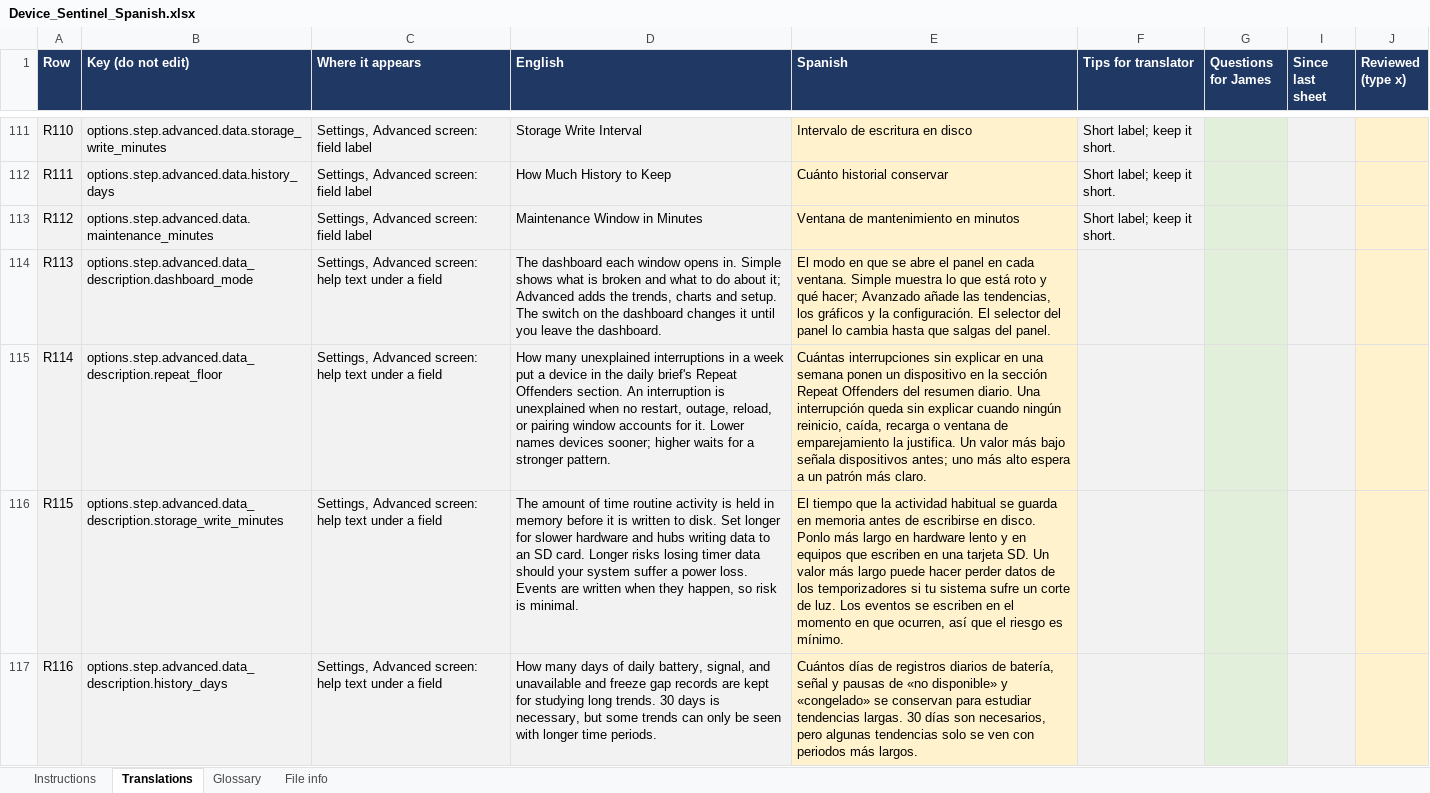
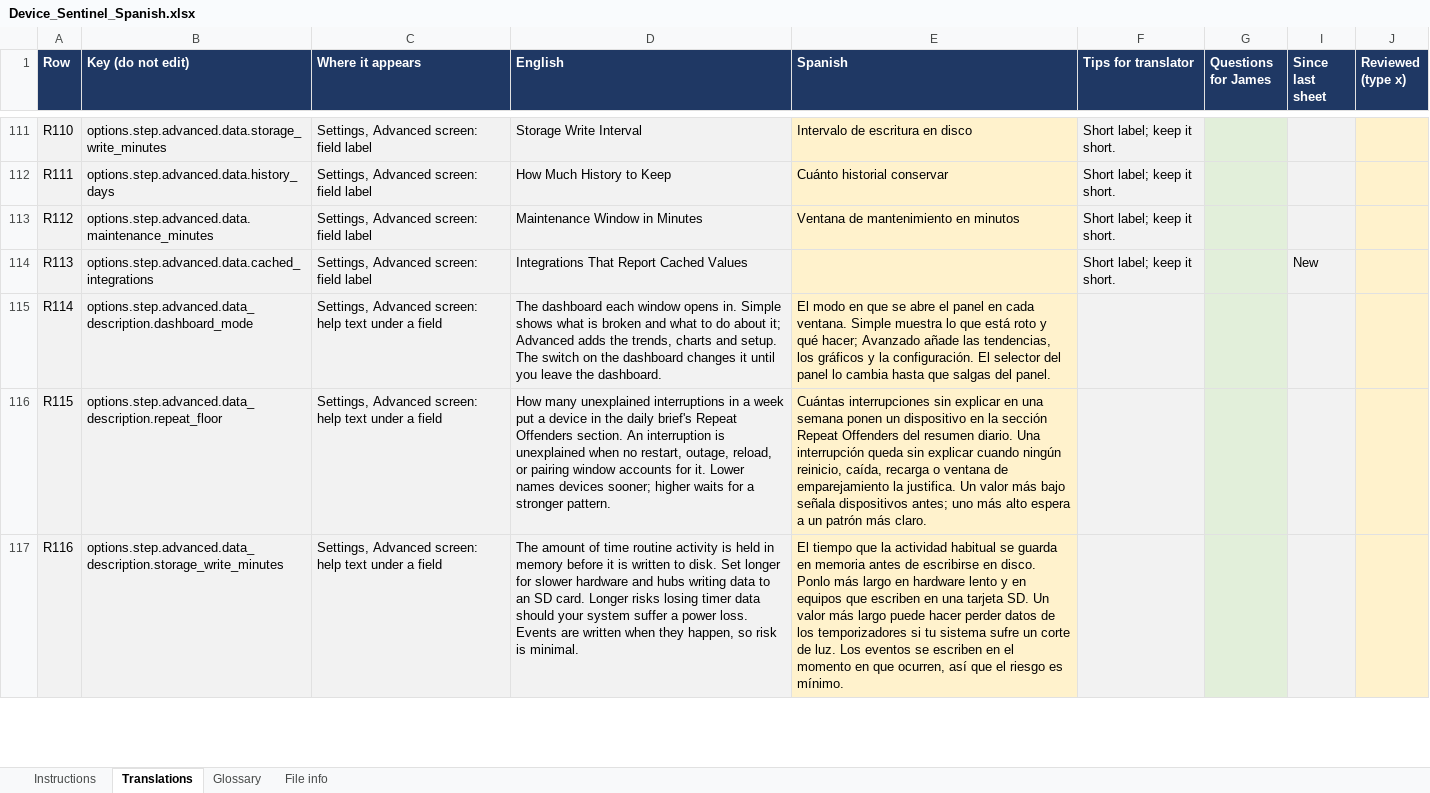
Before and after one commit to TheThinkingHome/device_sentinel, an Excel workbook: docs/translations/Device_Sentinel_Spanish.xlsx, sheet Translations, drawn as a sheet; only a part is shown, gaps mark what is left out; values as stored, in another font and other column widths than the file's, no borders; the diff covers the shown part only; the diff names each change by its address in the sheet, - before the commit and + after, or states it on an @@ line.

```diff
--- a/docs/translations/Device_Sentinel_Spanish.xlsx (sheet Translations)
+++ b/docs/translations/Device_Sentinel_Spanish.xlsx (sheet Translations)
-B114 (Key (do not edit)): options.step.advanced.data_description.dashboard_mode
+B114 (Key (do not edit)): options.step.advanced.data.cached_integrations
-C114 (Where it appears): Settings, Advanced screen: help text under a field
+C114 (Where it appears): Settings, Advanced screen: field label
-D114 (English): The dashboard each window opens in. Simple shows what is broken and what to do about it; Advanced adds the trends, charts and setup. The switch on the dashboard changes it until you leave the dashboard.
+D114 (English): Integrations That Report Cached Values
-E114 (Spanish): El modo en que se abre el panel en cada ventana. Simple muestra lo que está roto y qué hacer; Avanzado añade las tendencias, los gráficos y la configuración. El selector del panel lo cambia hasta que salgas del panel.
+E114 (Spanish): (empty)
-F114 (Tips for translator): (empty)
+F114 (Tips for translator): Short label; keep it short.
-I114 (Since last sheet): (empty)
+I114 (Since last sheet): New
-B115 (Key (do not edit)): options.step.advanced.data_description.repeat_floor
+B115 (Key (do not edit)): options.step.advanced.data_description.dashboard_mode
-D115 (English): How many unexplained interruptions in a week put a device in the daily brief's Repeat Offenders section. An interruption is unexplained when no restart, outage, reload, or pairing window accounts for it. Lower names devices sooner; higher waits for a stronger pattern.
+D115 (English): The dashboard each window opens in. Simple shows what is broken and what to do about it; Advanced adds the trends, charts and setup. The switch on the dashboard changes it until you leave the dashboard.
-E115 (Spanish): Cuántas interrupciones sin explicar en una semana ponen un dispositivo en la sección Repeat Offenders del resumen diario. Una interrupción queda sin explicar cuando ningún reinicio, caída, recarga o ventana de emparejamiento la justifica. Un valor más bajo señala dispositivos antes; uno más alto espera a un patrón más claro.
+E115 (Spanish): El modo en que se abre el panel en cada ventana. Simple muestra lo que está roto y qué hacer; Avanzado añade las tendencias, los gráficos y la configuración. El selector del panel lo cambia hasta que salgas del panel.
-B116 (Key (do not edit)): options.step.advanced.data_description.storage_write_minutes
+B116 (Key (do not edit)): options.step.advanced.data_description.repeat_floor
-D116 (English): The amount of time routine activity is held in memory before it is written to disk. Set longer for slower hardware and hubs writing data to an SD card. Longer risks losing timer data should your system suffer a power loss. Events are written when they happen, so risk is minimal.
+D116 (English): How many unexplained interruptions in a week put a device in the daily brief's Repeat Offenders section. An interruption is unexplained when no restart, outage, reload, or pairing window accounts for it. Lower names devices sooner; higher waits for a stronger pattern.
-E116 (Spanish): El tiempo que la actividad habitual se guarda en memoria antes de escribirse en disco. Ponlo más largo en hardware lento y en equipos que escriben en una tarjeta SD. Un valor más largo puede hacer perder datos de los temporizadores si tu sistema sufre un corte de luz. Los eventos se escriben en el momento en que ocurren, así que el riesgo es mínimo.
+E116 (Spanish): Cuántas interrupciones sin explicar en una semana ponen un dispositivo en la sección Repeat Offenders del resumen diario. Una interrupción queda sin explicar cuando ningún reinicio, caída, recarga o ventana de emparejamiento la justifica. Un valor más bajo señala dispositivos antes; uno más alto espera a un patrón más claro.
-B117 (Key (do not edit)): options.step.advanced.data_description.history_days
+B117 (Key (do not edit)): options.step.advanced.data_description.storage_write_minutes
-D117 (English): How many days of daily battery, signal, and unavailable and freeze gap records are kept for studying long trends. 30 days is necessary, but some trends can only be seen with longer time periods.
+D117 (English): The amount of time routine activity is held in memory before it is written to disk. Set longer for slower hardware and hubs writing data to an SD card. Longer risks losing timer data should your system suffer a power loss. Events are written when they happen, so risk is minimal.
-E117 (Spanish): Cuántos días de registros diarios de batería, señal y pausas de «no disponible» y «congelado» se conservan para estudiar tendencias largas. 30 días son necesarios, pero algunas tendencias solo se ven con periodos más largos.
+E117 (Spanish): El tiempo que la actividad habitual se guarda en memoria antes de escribirse en disco. Ponlo más largo en hardware lento y en equipos que escriben en una tarjeta SD. Un valor más largo puede hacer perder datos de los temporizadores si tu sistema sufre un corte de luz. Los eventos se escriben en el momento en que ocurren, así que el riesgo es mínimo.
```
Also changed, not shown: 2 added rows and 266 edited cells elsewhere in this sheet, sheet File info, sheet Instructions, hidden cells, docs/translations/Device_Sentinel_French.xlsx.
